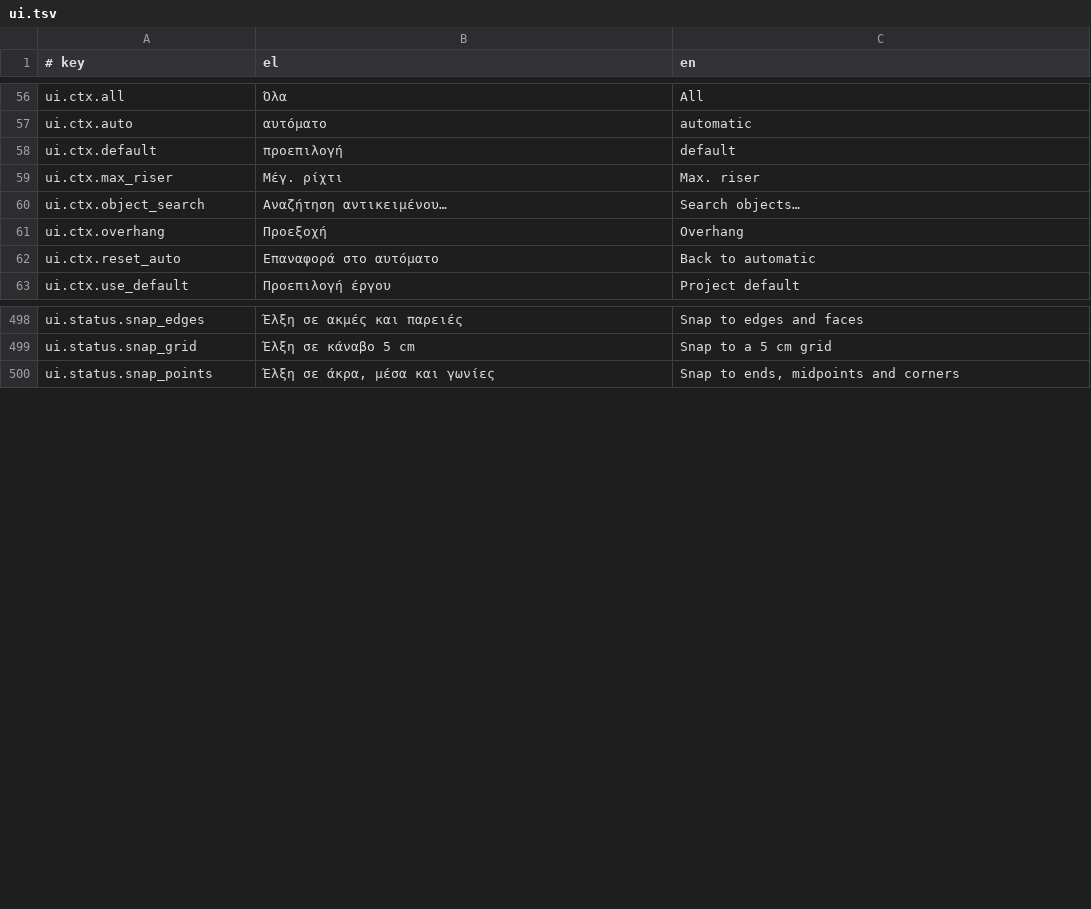
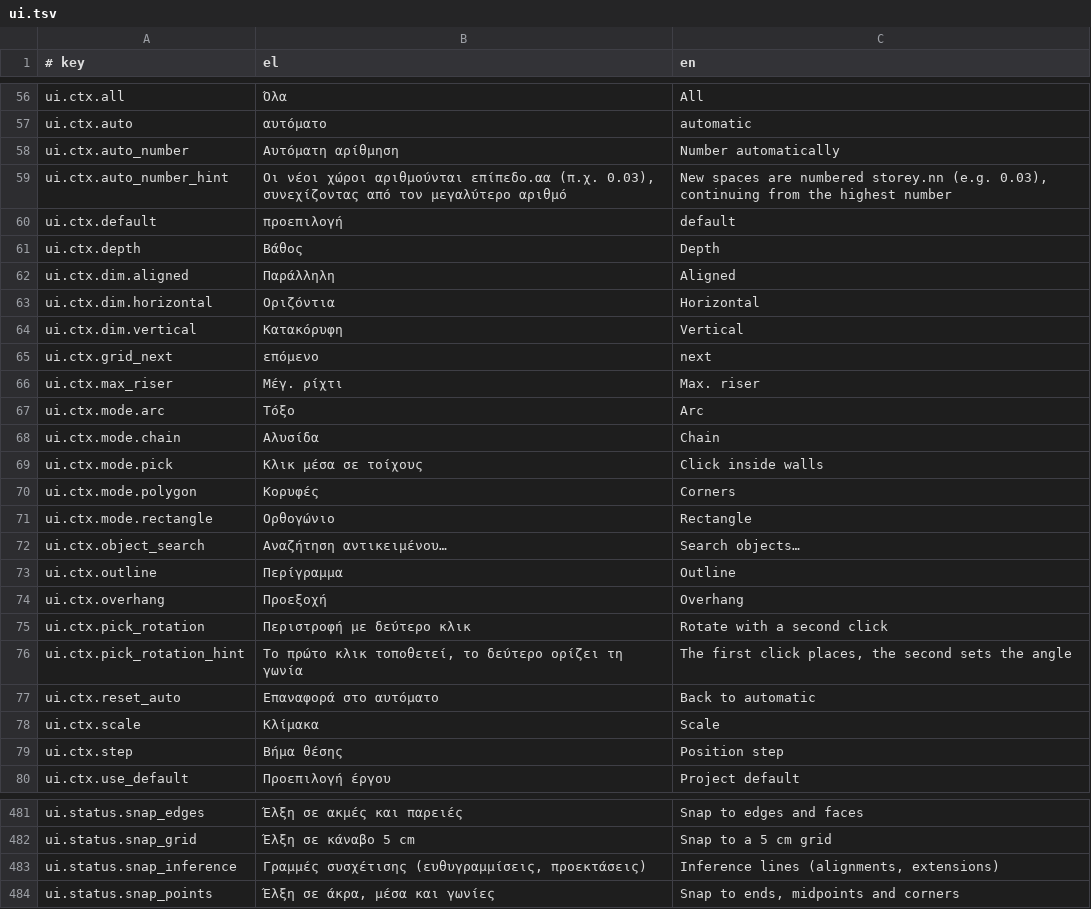
Before and after one commit to ppapadeas/kanavos, a TSV file: crates/i18n/catalogue/ui.tsv, drawn as a sheet; only a part is shown, gaps mark what is left out; the diff covers the shown part only; the diff names each change by its address in the sheet, - before the commit and + after, or states it on an @@ line.

Commit message:
ui: expose the new tool settings in the context bar
- wall drawing mode (chain, rectangle, arc) and an outline choice for
  slab, roof, space and fill (corners, rectangle, click inside walls)
- column and object rotation with rotation by a second click, object
  mirroring, opening position step and opening size for the opening
  tool, stair waist and gap, roof base, parapet and kind, railing post
  spacing, automatic space numbering, text alignment and bold, level
  and grid labels, section depth and scale, dimension orientation
- an inference-lines toggle in the status bar
- tool parameters scroll sideways when they do not fit and long names
  in drop-downs end with an ellipsis, so the search entry stays put
- object, category and parameter names now come from the objects
  catalogue; the interface fallback names are removed
- the views group of the project tree offers new sections and
  elevations from one add menu; property grids align their labels
- the sample house gets a few more pieces of furniture

Clean-Room: yes
Spec: specs/ui/attribute-managers.md
Signed-off-by: Pierros Papadeas <pierros@papadeas.gr>

```diff
--- a/crates/i18n/catalogue/ui.tsv
+++ b/crates/i18n/catalogue/ui.tsv
+row 58: ui.ctx.auto_number | Αυτόματη αρίθμηση | Number automatically
+row 59: ui.ctx.auto_number_hint | Οι νέοι χώροι αριθμούνται επίπεδο.αα (π.χ. 0.03), συνεχίζοντας από τον μεγαλύτερο αριθμό | New spaces are numbered storey.nn (e.g. 0.03), continuing from the highest number
+row 61: ui.ctx.depth | Βάθος | Depth
+row 62: ui.ctx.dim.aligned | Παράλληλη | Aligned
+row 63: ui.ctx.dim.horizontal | Οριζόντια | Horizontal
+row 64: ui.ctx.dim.vertical | Κατακόρυφη | Vertical
+row 65: ui.ctx.grid_next | επόμενο | next
+row 67: ui.ctx.mode.arc | Τόξο | Arc
+row 68: ui.ctx.mode.chain | Αλυσίδα | Chain
+row 69: ui.ctx.mode.pick | Κλικ μέσα σε τοίχους | Click inside walls
+row 70: ui.ctx.mode.polygon | Κορυφές | Corners
+row 71: ui.ctx.mode.rectangle | Ορθογώνιο | Rectangle
+row 73: ui.ctx.outline | Περίγραμμα | Outline
+row 75: ui.ctx.pick_rotation | Περιστροφή με δεύτερο κλικ | Rotate with a second click
+row 76: ui.ctx.pick_rotation_hint | Το πρώτο κλικ τοποθετεί, το δεύτερο ορίζει τη γωνία | The first click places, the second sets the angle
+row 78: ui.ctx.scale | Κλίμακα | Scale
+row 79: ui.ctx.step | Βήμα θέσης | Position step
+row 483: ui.status.snap_inference | Γραμμές συσχέτισης (ευθυγραμμίσεις, προεκτάσεις) | Inference lines (alignments, extensions)
```
Also changed, not shown: 1 added row and 34 removed rows elsewhere in this file, 9 other files.
